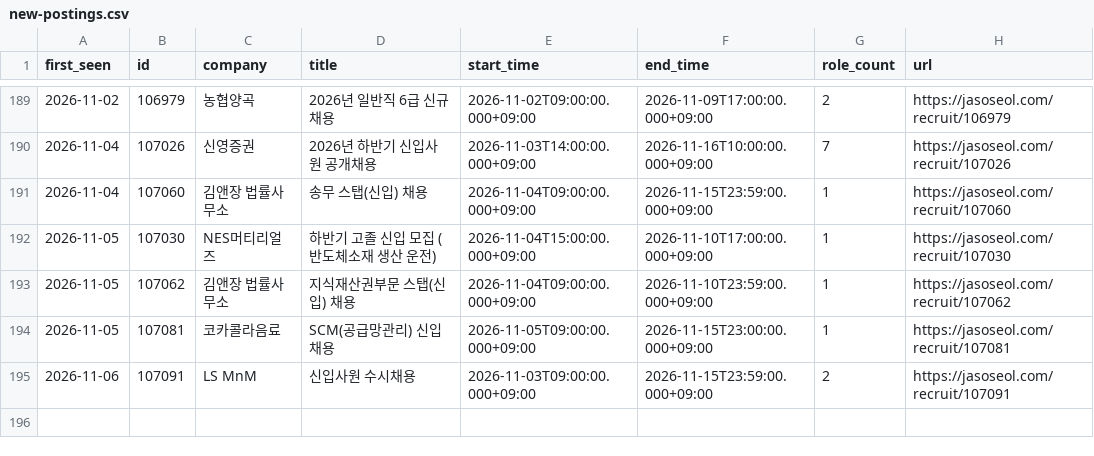
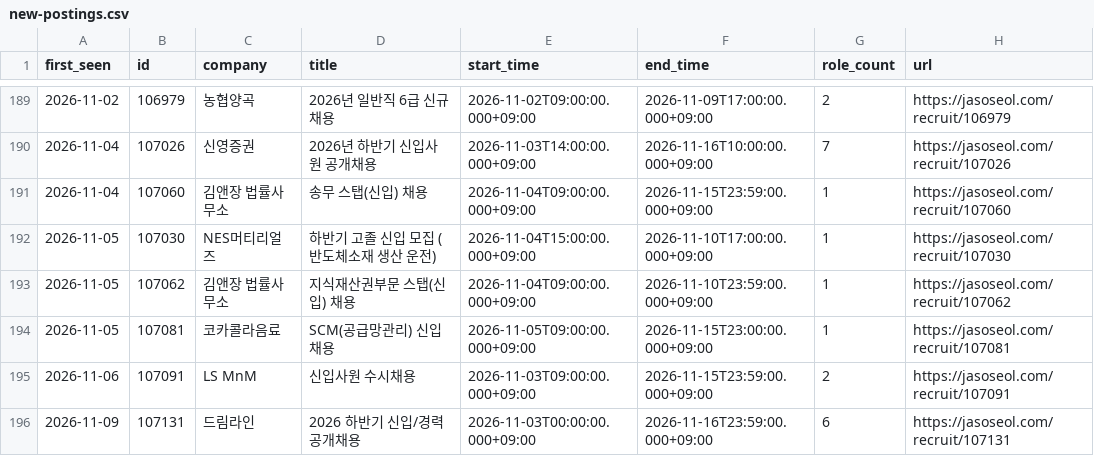
Before and after one commit to nukktae/ajildaa-ory, a CSV file: data/new-postings.csv, drawn as a sheet; only a part is shown, gaps mark what is left out.

```diff
--- a/data/new-postings.csv
+++ b/data/new-postings.csv
@@ -195 +195,2 @@
 2026-11-06,107091,LS MnM,신입사원 수시채용,2026-11-03T09:00:00.000+09:00,2026-11-15T23:59:00.000+09:00,2,https://jasoseol.com/recruit/107091
+2026-11-09,107131,드림라인,2026 하반기 신입/경력 공개채용,2026-11-03T00:00:00.000+09:00,2026-11-16T23:59:00.000+09:00,6,https://jasoseol.com/recruit/107131
```
Also changed, not shown: data/postings.csv, 2 other files.
